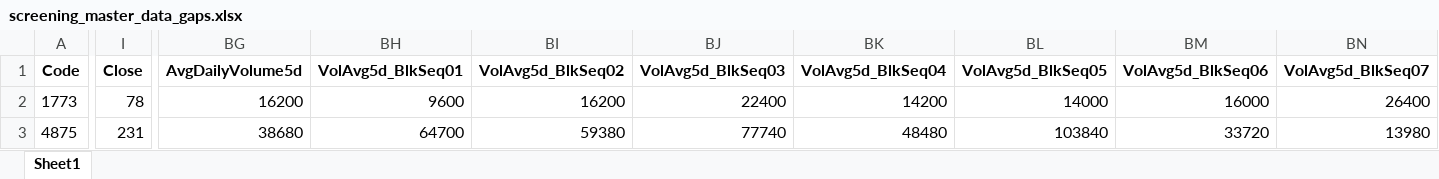
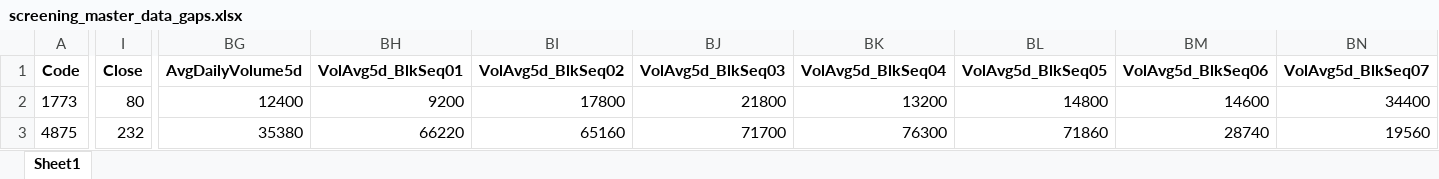
Before and after one commit to mzinvestment1105/mizuki-fund, an Excel workbook: bi/outputs/screening_master_data_gaps.xlsx, sheet Sheet1, drawn as a sheet; only a part is shown, gaps mark what is left out; values as stored, in another font and other column widths than the file's, no borders; the diff covers the shown part only; the diff names each change by its address in the sheet, - before the commit and + after, or states it on an @@ line.

```diff
--- a/bi/outputs/screening_master_data_gaps.xlsx (sheet Sheet1)
+++ b/bi/outputs/screening_master_data_gaps.xlsx (sheet Sheet1)
-I2 (Close): 78
+I2 (Close): 80
-BG2 (AvgDailyVolume5d): 16200
+BG2 (AvgDailyVolume5d): 12400
-BH2 (VolAvg5d_BlkSeq01): 9600
+BH2 (VolAvg5d_BlkSeq01): 9200
-BI2 (VolAvg5d_BlkSeq02): 16200
+BI2 (VolAvg5d_BlkSeq02): 17800
-BJ2 (VolAvg5d_BlkSeq03): 22400
+BJ2 (VolAvg5d_BlkSeq03): 21800
-BK2 (VolAvg5d_BlkSeq04): 14200
+BK2 (VolAvg5d_BlkSeq04): 13200
-BL2 (VolAvg5d_BlkSeq05): 14000
+BL2 (VolAvg5d_BlkSeq05): 14800
-BM2 (VolAvg5d_BlkSeq06): 16000
+BM2 (VolAvg5d_BlkSeq06): 14600
-BN2 (VolAvg5d_BlkSeq07): 26400
+BN2 (VolAvg5d_BlkSeq07): 34400
-I3 (Close): 231
+I3 (Close): 232
-BG3 (AvgDailyVolume5d): 38680
+BG3 (AvgDailyVolume5d): 35380
-BH3 (VolAvg5d_BlkSeq01): 64700
+BH3 (VolAvg5d_BlkSeq01): 66220
-BI3 (VolAvg5d_BlkSeq02): 59380
+BI3 (VolAvg5d_BlkSeq02): 65160
-BJ3 (VolAvg5d_BlkSeq03): 77740
+BJ3 (VolAvg5d_BlkSeq03): 71700
-BK3 (VolAvg5d_BlkSeq04): 48480
+BK3 (VolAvg5d_BlkSeq04): 76300
-BL3 (VolAvg5d_BlkSeq05): 103840
+BL3 (VolAvg5d_BlkSeq05): 71860
-BM3 (VolAvg5d_BlkSeq06): 33720
+BM3 (VolAvg5d_BlkSeq06): 28740
-BN3 (VolAvg5d_BlkSeq07): 13980
+BN3 (VolAvg5d_BlkSeq07): 19560
```
Also changed, not shown: 204 edited cells elsewhere in this sheet, bi/outputs/yfinance_audit.xlsx, 4 other files.
